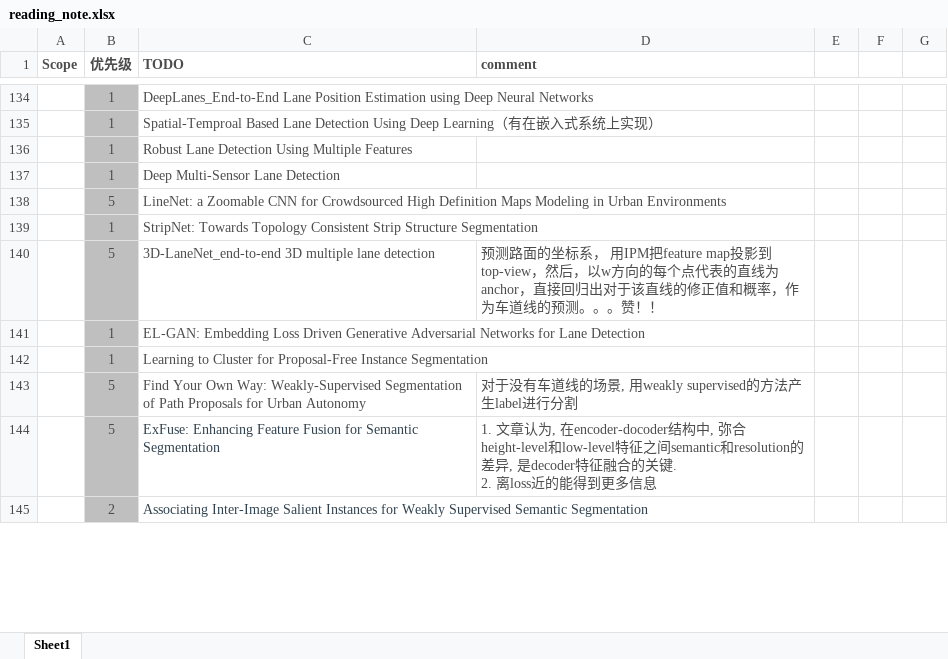
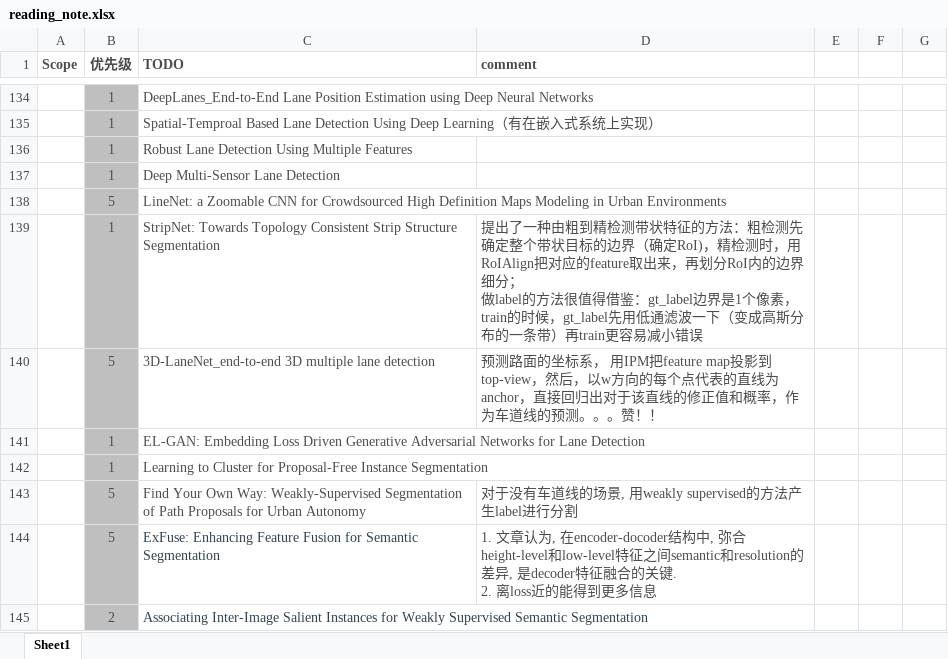
Before and after one commit to youchaoqin/reading_notes, an Excel workbook: reading_note.xlsx, sheet Sheet1, drawn as a sheet; only a part is shown, gaps mark what is left out; values as stored, in another font and other column widths than the file's, no borders; conditional formats not drawn; ↵ is a line break in a cell; the diff names each change by its address in the sheet, - before the commit and + after, or states it on an @@ line.

Commit message:
add comment for stripnet

```diff
--- a/reading_note.xlsx (sheet Sheet1)
+++ b/reading_note.xlsx (sheet Sheet1)
-D139 (comment): (empty)
+D139 (comment): 提出了一种由粗到精检测带状特征的方法：粗检测先确定整个带状目标的边界（确定RoI)，精检测时，用RoIAlign把对应的feature取出来，再划分RoI内的边界细分； ↵ 做label的方法很值得借鉴：gt_label边界是1个像素，train的时候，gt_label先用低通滤波一下（变成高斯分布的一条带）再train更容易减小错误
```
